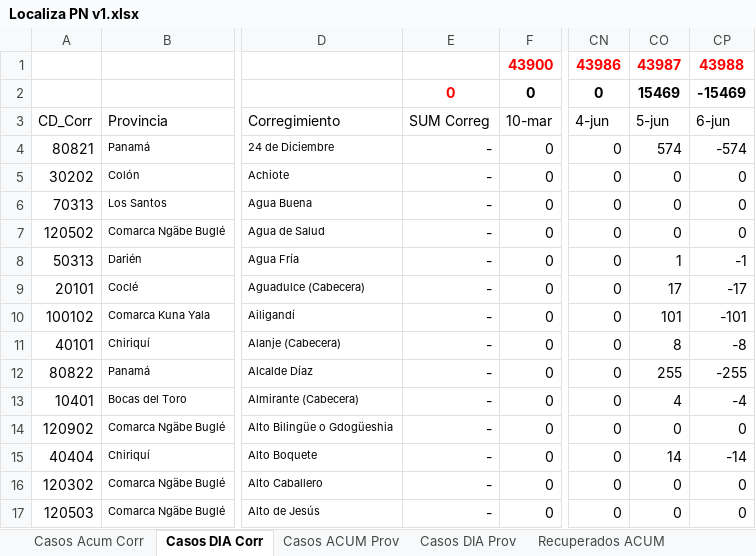
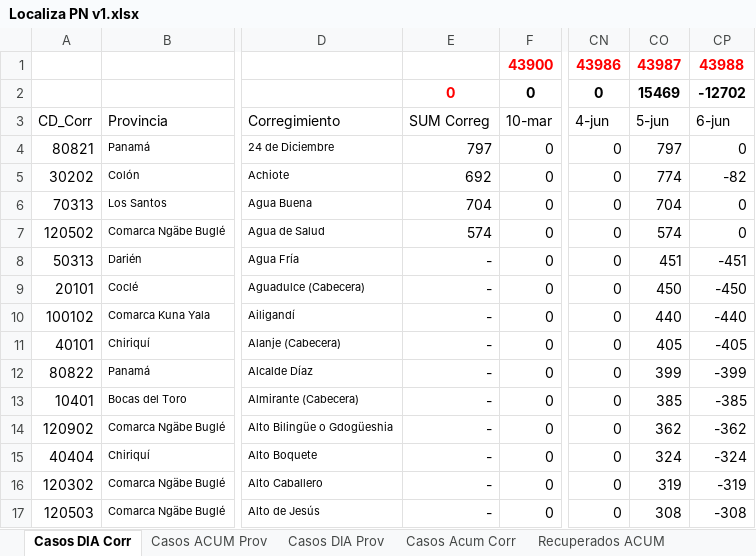
Before and after one commit to Sud-Austral/Datos_Panama, an Excel workbook: datacovidpa/Localiza PN v1.xlsx, sheet Casos DIA Corr, drawn as a sheet; only a part is shown, gaps mark what is left out; values as stored, in another font and other column widths than the file's, no borders; conditional formats and table styles not drawn; the diff covers the shown part only; the diff names each change by its address in the sheet, - before the commit and + after, or states it on an @@ line.

```diff
--- a/datacovidpa/Localiza PN v1.xlsx (sheet Casos DIA Corr)
+++ b/datacovidpa/Localiza PN v1.xlsx (sheet Casos DIA Corr)
@@ sheet tab order changed: Casos DIA Corr | Casos ACUM Prov | Casos DIA Prov | Casos Acum Corr | Recuperados ACUM @@
-CP2: -15469
+CP2: -12702
-E4: -
+E4: 797
-CO4: 574
+CO4: 797
-CP4: -574
+CP4: 0
-E5: -
+E5: 692
-CO5: 0
+CO5: 774
-CP5: 0
+CP5: -82
-E6: -
+E6: 704
-CO6: 0
+CO6: 704
-E7: -
+E7: 574
-CO7: 0
+CO7: 574
-CO8: 1
+CO8: 451
-CP8: -1
+CP8: -451
-CO9: 17
+CO9: 450
-CP9: -17
+CP9: -450
-CO10: 101
+CO10: 440
-CP10: -101
+CP10: -440
-CO11: 8
+CO11: 405
-CP11: -8
+CP11: -405
-CO12: 255
+CO12: 399
-CP12: -255
+CP12: -399
-CO13: 4
+CO13: 385
-CP13: -4
+CP13: -385
-CO14: 0
+CO14: 362
-CP14: 0
+CP14: -362
-CO15: 14
+CO15: 324
-CP15: -14
+CP15: -324
-CO16: 0
+CO16: 319
-CP16: 0
+CP16: -319
-CO17: 0
+CO17: 308
-CP17: 0
+CP17: -308
```
Also changed, not shown: 816 edited cells elsewhere in this sheet, sheet RESUMEN CORREGIM, sheet Recuperados DIA, sheet Casos Acum Corr, sheet Recuperados ACUM, formulas that keep their value, 2 other files.
